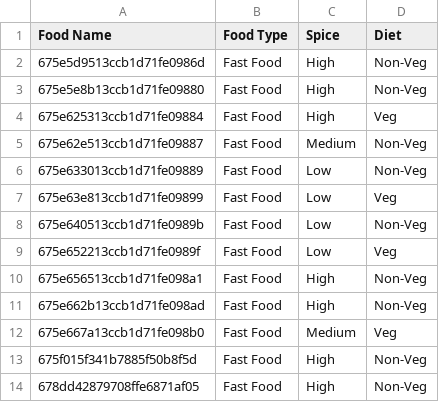
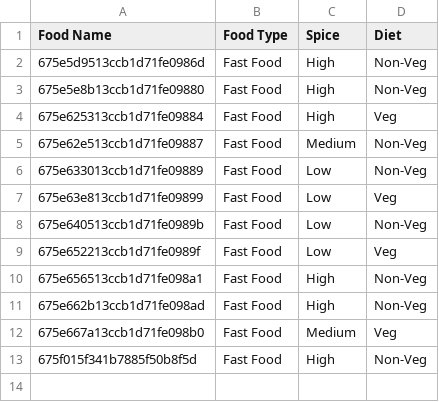
Before and after one commit to theaatosh/HamroKitchen, a CSV file: server/algorithm/feature.csv, drawn as a sheet.

```diff
--- a/server/algorithm/feature.csv
+++ b/server/algorithm/feature.csv
@@ -13,2 +13 @@ Food Name,Food Type,Spice,Diet
 675f015f341b7885f50b8f5d,Fast Food,High,Non-Veg
-678dd42879708ffe6871af05,Fast Food,High,Non-Veg
```
Also changed, not shown: 5 other files.
